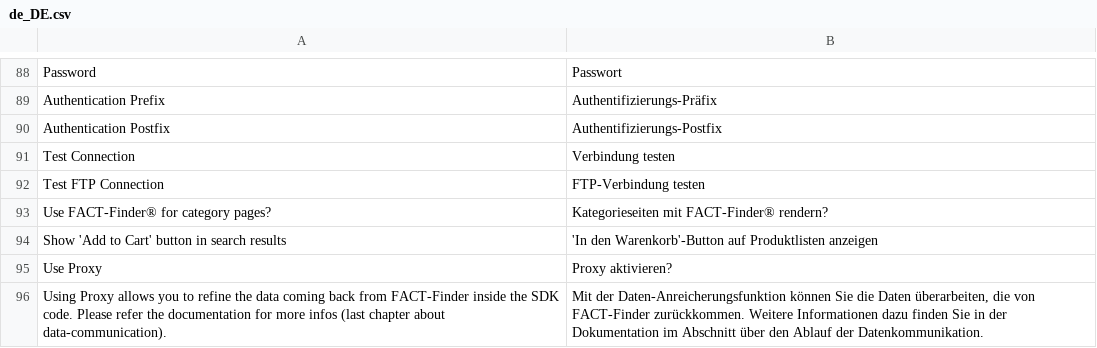
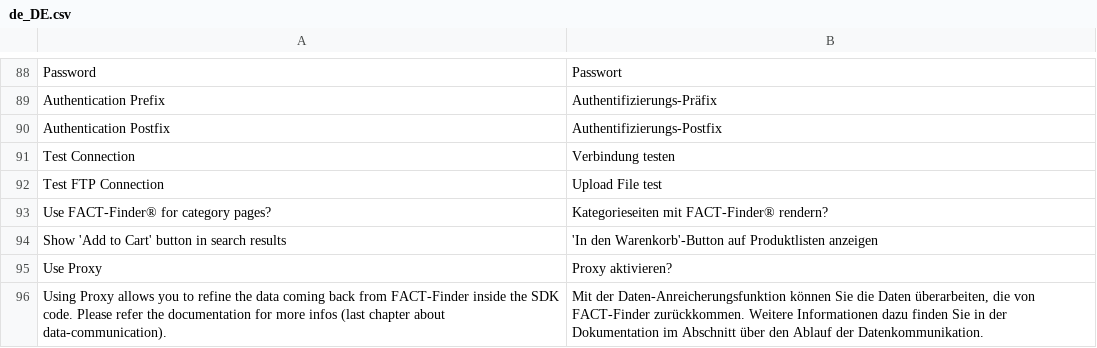
Before and after one commit to FACT-Finder-Web-Components/magento2-module, a CSV file: src/i18n/de_DE.csv, drawn as a sheet; only a part is shown, gaps mark what is left out.

Commit message:
FFWEB-2199 SFTP upload
fixup! FFWEB-2199 SFTP upload

fixup! FFWEB-2199 SFTP upload

```diff
--- a/src/i18n/de_DE.csv
+++ b/src/i18n/de_DE.csv
@@ -91,3 +91,3 @@ Password,Passwort
 "Test Connection","Verbindung testen"
-"Test FTP Connection","FTP-Verbindung testen"
+"Test FTP Connection","Upload File test"
 "Use FACT-Finder® for category pages?","Kategorieseiten mit FACT-Finder® rendern?"
```
Also changed, not shown: 13 other files.
